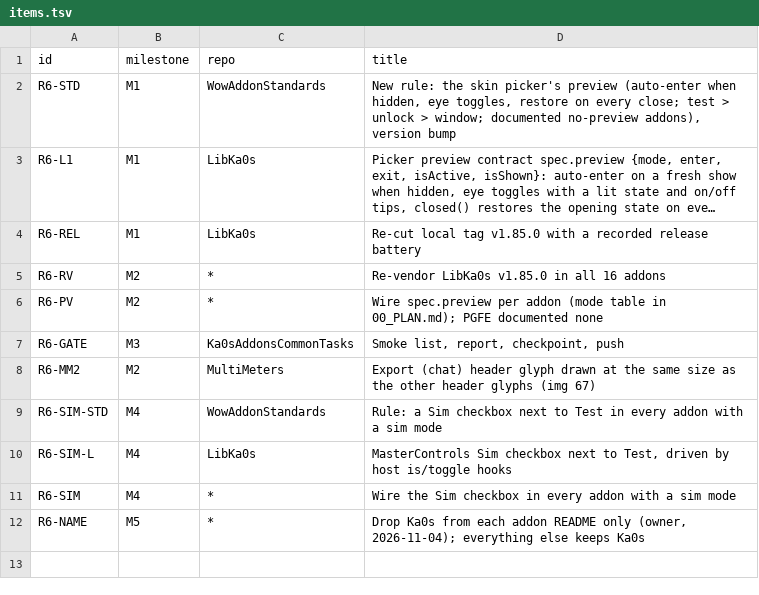
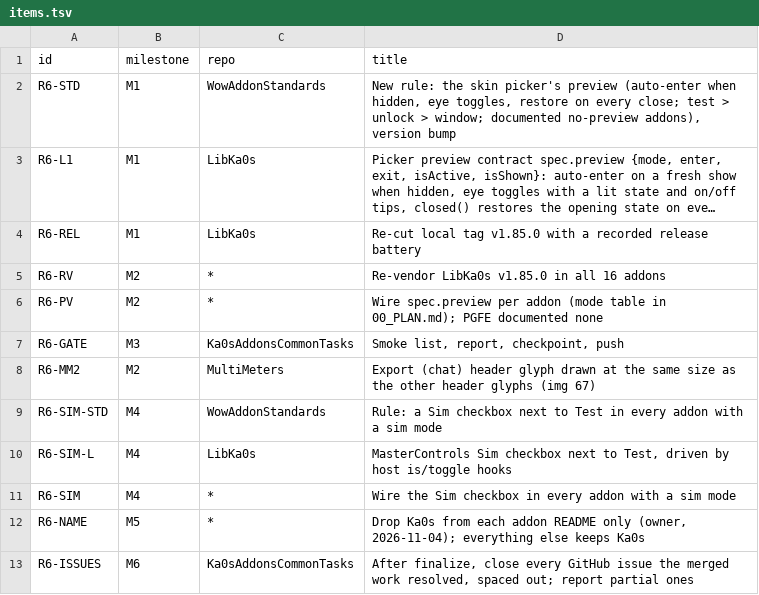
Before and after one commit to tusharsaxena/Ka0sAddonsCommonTasks, a TSV file: docs/2026-11-03-SMOKE_ROUND6/items.tsv, drawn as a sheet; long unchanged cells end in ….

```diff
--- a/docs/2026-11-03-SMOKE_ROUND6/items.tsv
+++ b/docs/2026-11-03-SMOKE_ROUND6/items.tsv
@@ -12 +12,2 @@ R6-SIM	M4	*	Wire the Sim checkbox in every addon with a sim mode
 R6-NAME	M5	*	Drop Ka0s from each addon README only (owner, 2026-11-04); everything else keeps Ka0s
+R6-ISSUES	M6	Ka0sAddonsCommonTasks	After finalize, close every GitHub issue the merged work resolved, spaced out; report partial ones
```
Also changed, not shown: 1 other file.
